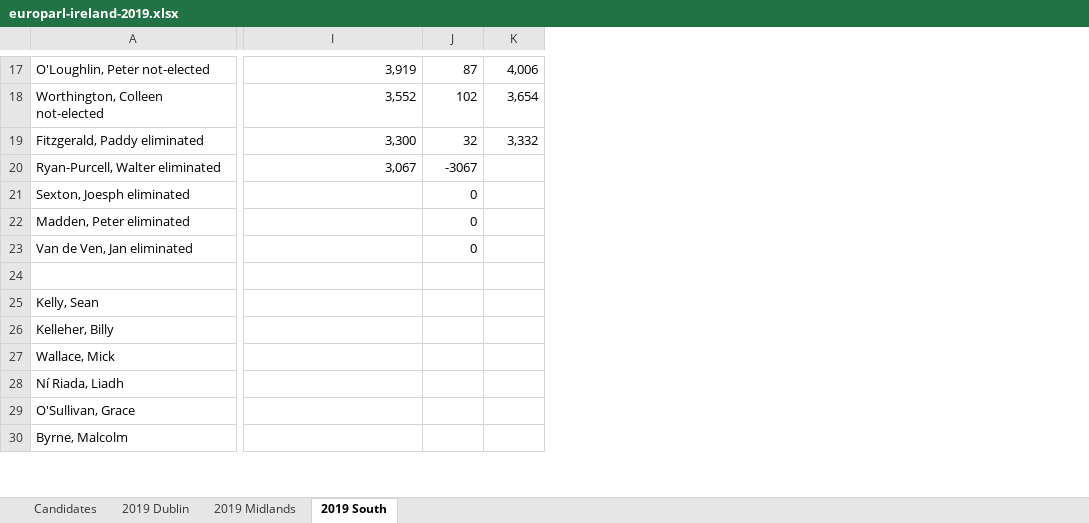
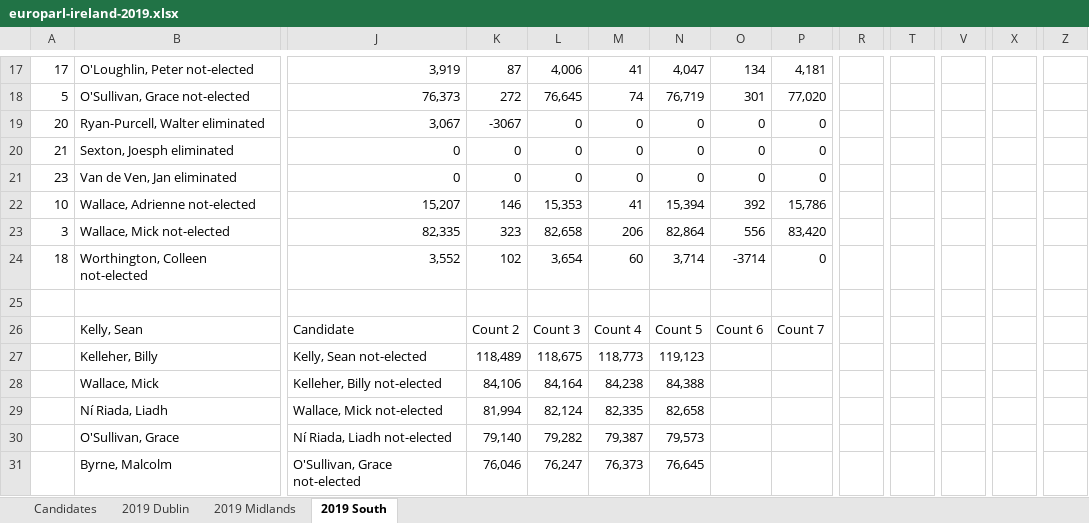
Before and after one commit to gerrymulvenna/council17, an Excel workbook: europarl/europarl-ireland-2019.xlsx, sheet 2019 South, drawn as a sheet; only a part is shown, gaps mark what is left out; values as stored, in another font and other column widths than the file's, no borders; removed rows and columns are numbered as before the commit, all else as after; rows hold the shown columns only; the diff covers the shown part only; the diff names each change by its address in the sheet, - before the commit and + after, or states it on an @@ line.

```diff
--- a/europarl/europarl-ireland-2019.xlsx (sheet 2019 South)
+++ b/europarl/europarl-ireland-2019.xlsx (sheet 2019 South)
+column A, row 17: 17; rows 19-21: 20 | 21 | 23
+column L, row 17: 4,006; rows 19-21: all 0; rows 26-31: Count 3 | 118,675 | 84,164 | 82,124 | 79,282 | 76,247
+column M, row 17: 41; rows 19-21: all 0; rows 26-31: Count 4 | 118,773 | 84,238 | 82,335 | 79,387 | 76,373
+column O, row 17: 134; rows 19-21: all 0; row 26: Count 6
+column P, row 17: 4,181; rows 19-21: all 0; row 26: Count 7
+column R, empty
+column T, empty
+column V, empty
+column X, empty
+column Z, empty
-N17: 4,006
+N17: 4,047
-row 18: Worthington, Colleen not-elected | 3,552 | 102 | 3,654
-row 19: Fitzgerald, Paddy eliminated | 3,300 | 32 | 3,332
+row 18: 5 | O'Sullivan, Grace not-elected | 76,373 | 272 | 76,645 | 74 | 76,719 | 301 | 77,020
-N19:N20: (empty)
+N19:N20: 0
-J20: (empty)
+J20: 0
-row 22: Madden, Peter eliminated |  | 0
-J21: (empty)
+J21: 0
-N21: (empty)
+N21: 0
+row 22: 10 | Wallace, Adrienne not-elected | 15,207 | 146 | 15,353 | 41 | 15,394 | 392 | 15,786
+row 23: 3 | Wallace, Mick not-elected | 82,335 | 323 | 82,658 | 206 | 82,864 | 556 | 83,420
+row 24: 18 | Worthington, Colleen not-elected | 3,552 | 102 | 3,654 | 60 | 3,714 | -3714 | 0
-J26: (empty)
+J26: Candidate
-K26: (empty)
+K26: Count 2
-N26: (empty)
+N26: Count 5
-J27: (empty)
+J27: Kelly, Sean not-elected
-K27: (empty)
+K27: 118,489
-N27: (empty)
+N27: 119,123
-J28: (empty)
+J28: Kelleher, Billy not-elected
-K28: (empty)
+K28: 84,106
-N28: (empty)
+N28: 84,388
-J29: (empty)
+J29: Wallace, Mick not-elected
-K29: (empty)
+K29: 81,994
-N29: (empty)
+N29: 82,658
-J30: (empty)
+J30: Ní Riada, Liadh not-elected
-K30: (empty)
+K30: 79,140
-N30: (empty)
+N30: 79,573
-J31: (empty)
+J31: O'Sullivan, Grace not-elected
-K31: (empty)
+K31: 76,046
-N31: (empty)
+N31: 76,645
```
Also changed, not shown: 12 added rows, 11 removed rows, 9 added columns and 55 edited cells elsewhere in this sheet, sheet 2019 Midlands, formulas that keep their value, 2 other files.
